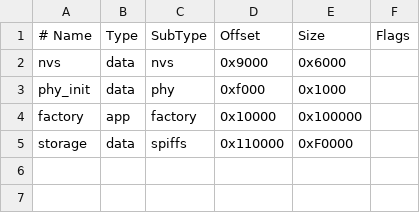
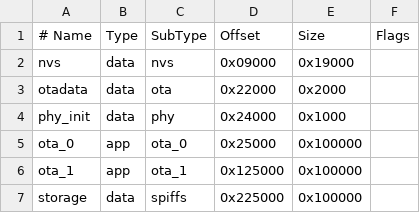
Before and after one commit to igrik82/ESP8266-idf, a CSV file: 13_final_project/partitions.csv, drawn as a sheet; addresses are those after the commit; the diff names each change by its address in the sheet, - before the commit and + after, or states it on an @@ line.

```diff
--- a/13_final_project/partitions.csv
+++ b/13_final_project/partitions.csv
-D2 (Offset): 0x9000
+D2 (Offset): 0x09000
-E2 (Size): 0x6000
+E2 (Size): 0x19000
+row 3: otadata | data | ota | 0x22000 | 0x2000
-D4 (Offset): 0xf000
+D4 (Offset): 0x24000
+row 5: ota_0 | app | ota_0 | 0x25000 | 0x100000
-A6 (# Name): factory
+A6 (# Name): ota_1
-C6 (SubType): factory
+C6 (SubType): ota_1
-D6 (Offset): 0x10000
+D6 (Offset): 0x125000
-D7 (Offset): 0x110000
+D7 (Offset): 0x225000
-E7 (Size): 0xF0000
+E7 (Size): 0x100000
```
Also changed, not shown: 2 other files.
